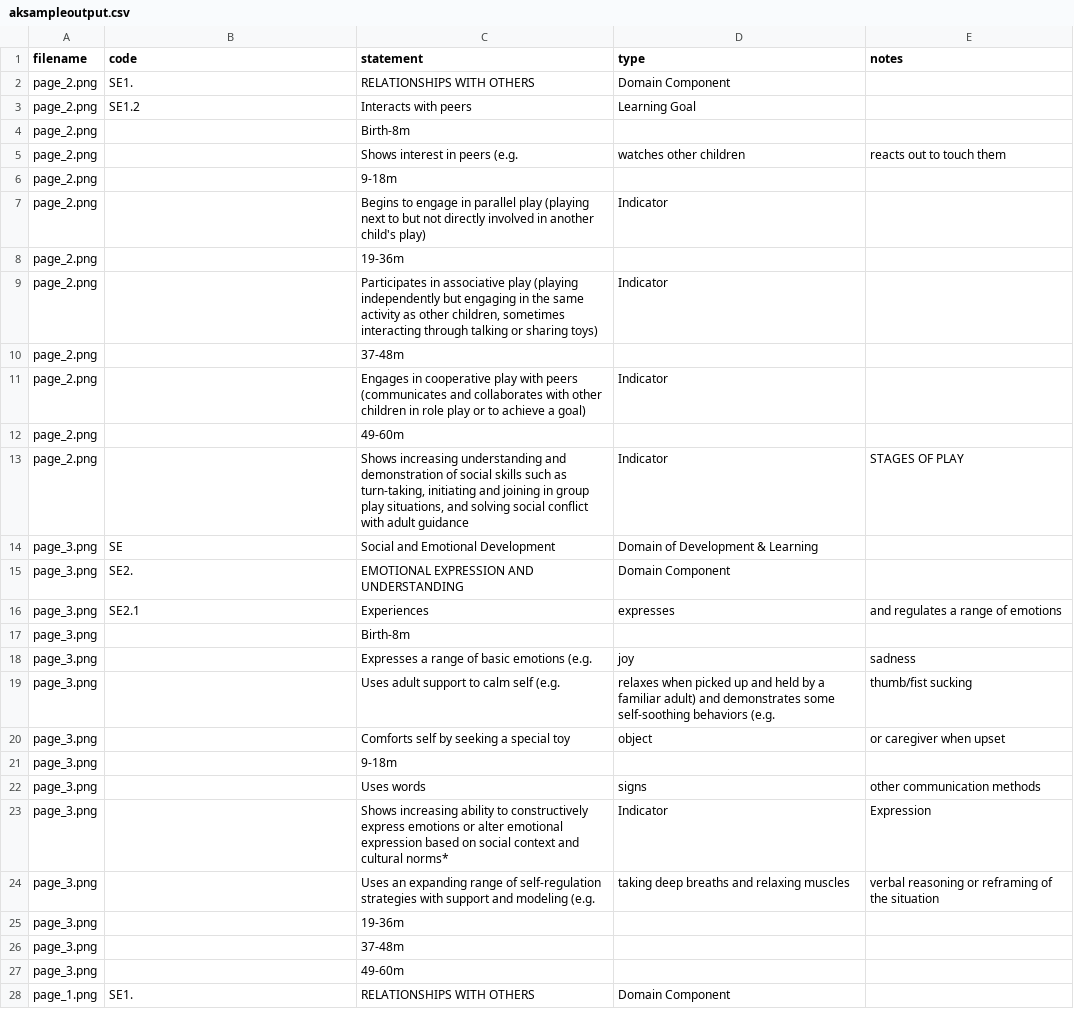
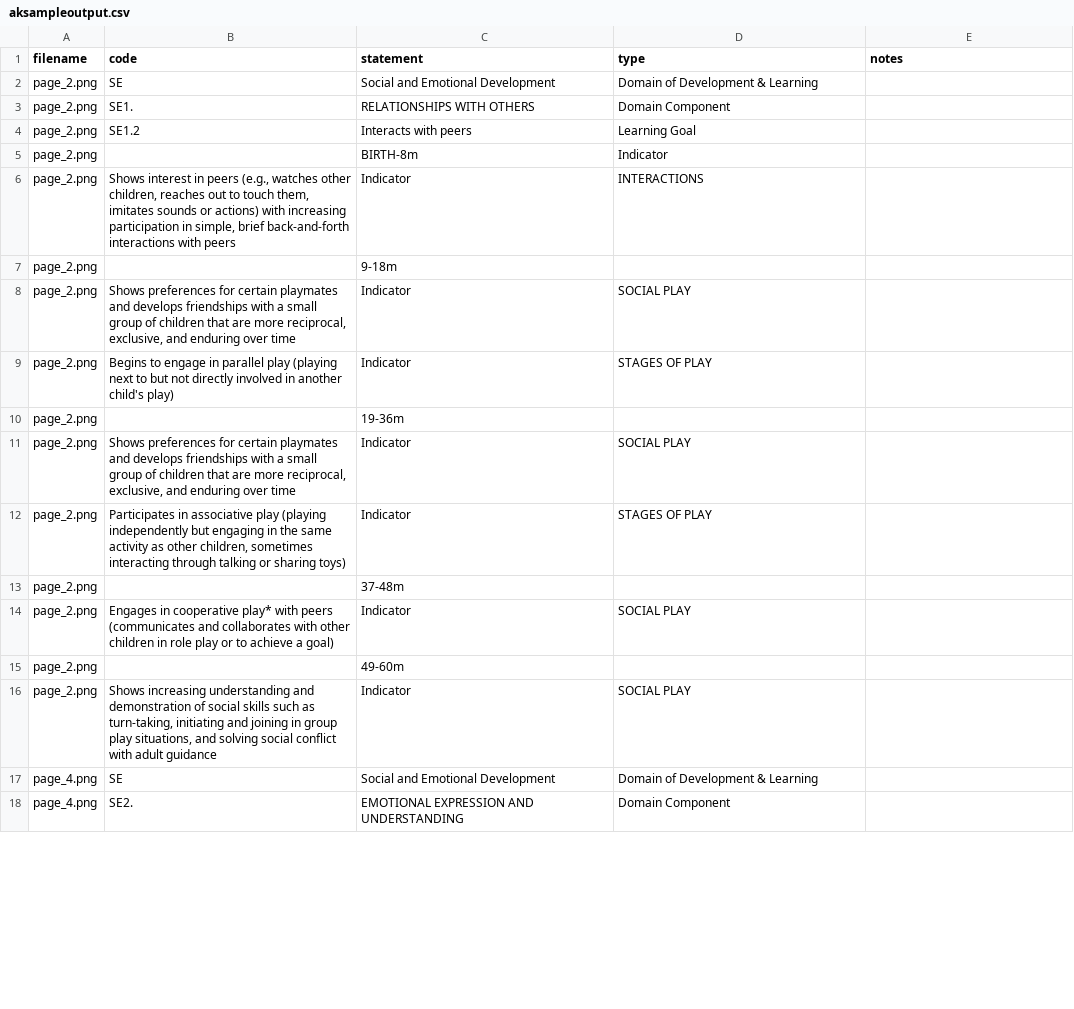
Before and after one commit to brandonopened/aitools1, a CSV file: preschool pdf project/arkansas/aksampleoutput.csv, drawn as a sheet; only a part is shown; the diff covers the shown part only.

```diff
--- a/preschool pdf project/arkansas/aksampleoutput.csv
+++ b/preschool pdf project/arkansas/aksampleoutput.csv
@@ -1,28 +1,18 @@
 filename,code,statement,type,notes
+page_2.png,SE,Social and Emotional Development,Domain of Development & Learning,
 page_2.png,SE1.,RELATIONSHIPS WITH OTHERS,Domain Component,
 page_2.png,SE1.2,Interacts with peers,Learning Goal,
-page_2.png,,Birth-8m,,
-page_2.png,,Shows interest in peers (e.g., watches other children, reacts out to touch them
+page_2.png,,BIRTH-8m,Indicator,
+page_2.png,"Shows interest in peers (e.g., watches other children, reaches out to touch them, imitates sounds or actions) with increasing participation in simple, brief back-and-forth interactions with peers",Indicator,INTERACTIONS,
 page_2.png,,9-18m,,
-page_2.png,,Begins to engage in parallel play (playing next to but not directly involved in another child's play),Indicator,
+page_2.png,"Shows preferences for certain playmates and develops friendships with a small group of children that are more reciprocal, exclusive, and enduring over time",Indicator,SOCIAL PLAY,
+page_2.png,Begins to engage in parallel play (playing next to but not directly involved in another child's play),Indicator,STAGES OF PLAY,
 page_2.png,,19-36m,,
-page_2.png,,"Participates in associative play (playing independently but engaging in the same activity as other children, sometimes interacting through talking or sharing toys)",Indicator,
+page_2.png,"Shows preferences for certain playmates and develops friendships with a small group of children that are more reciprocal, exclusive, and enduring over time",Indicator,SOCIAL PLAY,
+page_2.png,"Participates in associative play (playing independently but engaging in the same activity as other children, sometimes interacting through talking or sharing toys)",Indicator,STAGES OF PLAY,
 page_2.png,,37-48m,,
-page_2.png,,Engages in cooperative play with peers (communicates and collaborates with other children in role play or to achieve a goal),Indicator,
+page_2.png,Engages in cooperative play* with peers (communicates and collaborates with other children in role play or to achieve a goal),Indicator,SOCIAL PLAY,
 page_2.png,,49-60m,,
-page_2.png,,"Shows increasing understanding and demonstration of social skills such as turn-taking, initiating and joining in group play situations, and solving social conflict with adult guidance",Indicator,STAGES OF PLAY
-page_3.png,SE,Social and Emotional Development,Domain of Development & Learning,
-page_3.png,SE2.,EMOTIONAL EXPRESSION AND UNDERSTANDING,Domain Component,
-page_3.png,SE2.1,Experiences, expresses, and regulates a range of emotions
-page_3.png,,Birth-8m,,
-page_3.png,,Expresses a range of basic emotions (e.g., joy, sadness
-page_3.png,,Uses adult support to calm self (e.g., relaxes when picked up and held by a familiar adult) and demonstrates some self-soothing behaviors (e.g., thumb/fist sucking
-page_3.png,,Comforts self by seeking a special toy, object, or caregiver when upset
-page_3.png,,9-18m,,
-page_3.png,,Uses words, signs, other communication methods
-page_3.png,,Shows increasing ability to constructively express emotions or alter emotional expression based on social context and cultural norms*,Indicator,Expression
-page_3.png,,Uses an expanding range of self-regulation strategies with support and modeling (e.g., taking deep breaths and relaxing muscles, verbal reasoning or reframing of the situation
-page_3.png,,19-36m,,
-page_3.png,,37-48m,,
-page_3.png,,49-60m,,
-page_1.png,SE1.,RELATIONSHIPS WITH OTHERS,Domain Component,
+page_2.png,"Shows increasing understanding and demonstration of social skills such as turn-taking, initiating and joining in group play situations, and solving social conflict with adult guidance",Indicator,SOCIAL PLAY,
+page_4.png,SE,Social and Emotional Development,Domain of Development & Learning,
+page_4.png,SE2.,EMOTIONAL EXPRESSION AND UNDERSTANDING,Domain Component,
```
Also changed, not shown: 8 added rows, 3 removed rows and 16 edited cells elsewhere in this file, 52 other files.
